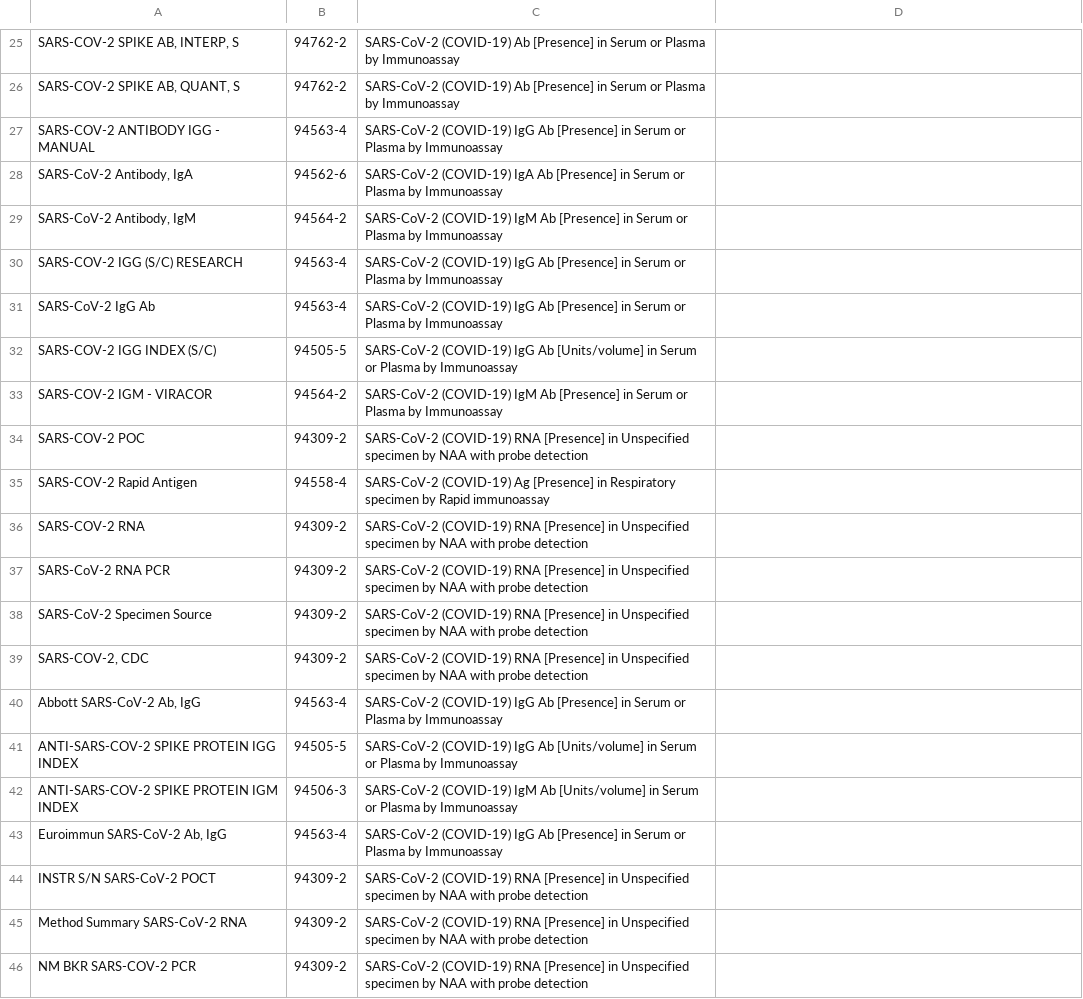
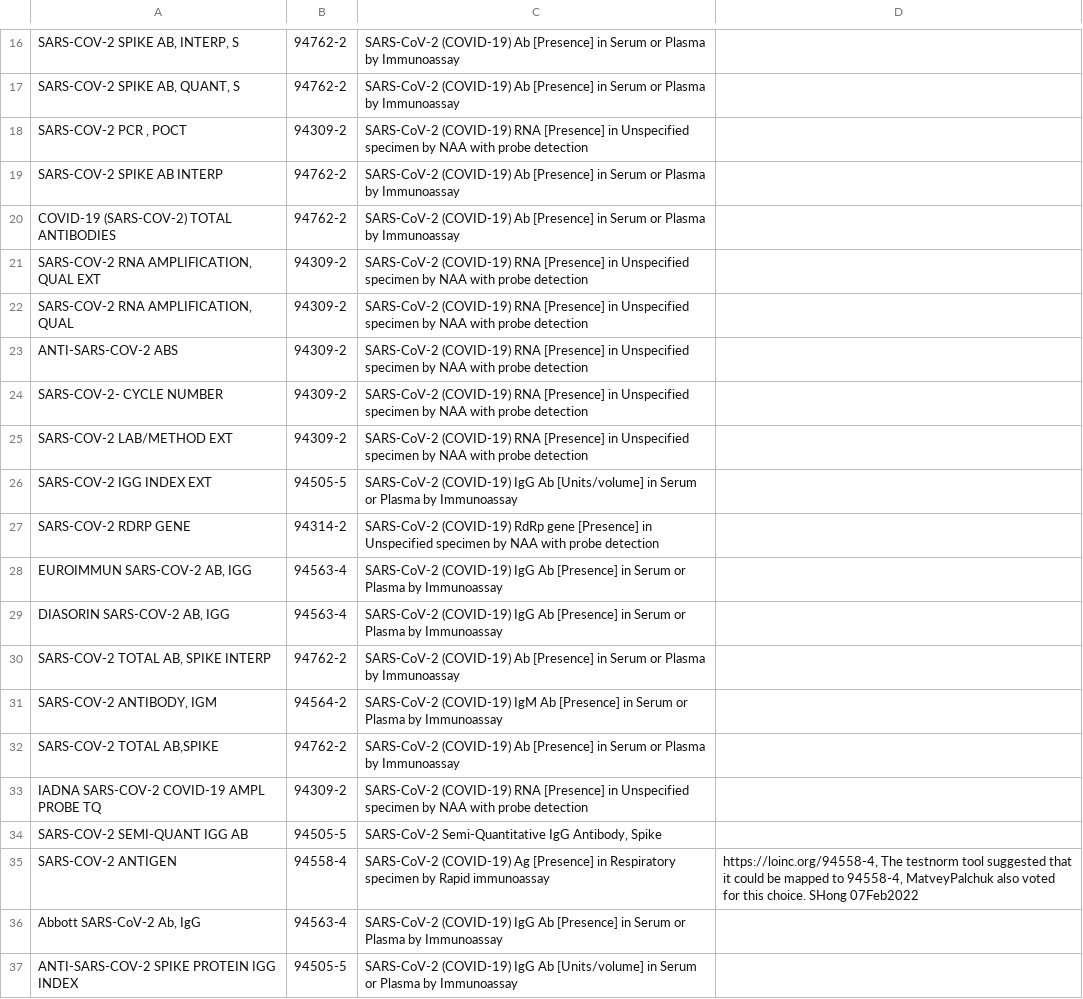
Before and after one commit to National-Clinical-Cohort-Collaborative/Data-Ingestion-and-Harmonization, a CSV file: pipeline_logic/reference_tables/testnorm_covid19_mapping_table.csv, drawn as a sheet; only a part is shown, gaps mark what is left out; the shorter side is filled out with more unchanged rows; removed rows and columns are numbered as before the commit, all else as after; the diff covers the shown part only; the diff names each change by its address in the sheet, - before the commit and + after, or states it on an @@ line.

```diff
--- a/pipeline_logic/reference_tables/testnorm_covid19_mapping_table.csv
+++ b/pipeline_logic/reference_tables/testnorm_covid19_mapping_table.csv
@@ row 27 moved to row 48: SARS-COV-2 ANTIBODY IGG - MANUAL @@
-row 28: SARS-CoV-2 Antibody, IgA | 94562-6 | SARS-CoV-2 (COVID-19) IgA Ab [Presence] in Serum or Plasma by Immunoassay
@@ row 29 moved to row 50: SARS-CoV-2 Antibody, IgM @@
@@ row 30 moved to row 51: SARS-COV-2 IGG (S/C) RESEARCH @@
@@ row 31 moved to row 52: SARS-CoV-2 IgG Ab @@
@@ row 32 moved to row 53: SARS-COV-2 IGG INDEX (S/C) @@
@@ row 33 moved to row 54: SARS-COV-2 IGM - VIRACOR @@
-A18: SARS-COV-2 POC
+A18: SARS-COV-2 PCR , POCT
@@ row 35 moved to row 56: SARS-COV-2 Rapid Antigen @@
+row 19: SARS-COV-2 SPIKE AB INTERP | 94762-2 | SARS-CoV-2 (COVID-19) Ab [Presence] in Serum or Plasma by Immunoassay
+row 20: COVID-19 (SARS-COV-2) TOTAL ANTIBODIES | 94762-2 | SARS-CoV-2 (COVID-19) Ab [Presence] in Serum or Plasma by Immunoassay
+row 21: SARS-COV-2 RNA AMPLIFICATION, QUAL EXT | 94309-2 | SARS-CoV-2 (COVID-19) RNA [Presence] in Unspecified specimen by NAA with probe detection
+row 22: SARS-COV-2 RNA AMPLIFICATION, QUAL | 94309-2 | SARS-CoV-2 (COVID-19) RNA [Presence] in Unspecified specimen by NAA with probe detection
-A23: SARS-COV-2 RNA
+A23: ANTI-SARS-COV-2 ABS
-A24: SARS-CoV-2 RNA PCR
+A24: SARS-COV-2- CYCLE NUMBER
-A25: SARS-CoV-2 Specimen Source
+A25: SARS-COV-2 LAB/METHOD EXT
+row 26: SARS-COV-2 IGG INDEX EXT | 94505-5 | SARS-CoV-2 (COVID-19) IgG Ab [Units/volume] in Serum or Plasma by Immunoassay
+row 27: SARS-COV-2 RDRP GENE | 94314-2 | SARS-CoV-2 (COVID-19) RdRp gene [Presence] in Unspecified specimen by NAA with probe detection
+row 28: EUROIMMUN SARS-COV-2 AB, IGG | 94563-4 | SARS-CoV-2 (COVID-19) IgG Ab [Presence] in Serum or Plasma by Immunoassay
+row 29: DIASORIN SARS-COV-2 AB, IGG | 94563-4 | SARS-CoV-2 (COVID-19) IgG Ab [Presence] in Serum or Plasma by Immunoassay
+row 30: SARS-COV-2 TOTAL AB, SPIKE INTERP | 94762-2 | SARS-CoV-2 (COVID-19) Ab [Presence] in Serum or Plasma by Immunoassay
+row 31: SARS-COV-2 ANTIBODY, IGM | 94564-2 | SARS-CoV-2 (COVID-19) IgM Ab [Presence] in Serum or Plasma by Immunoassay
+row 32: SARS-COV-2 TOTAL AB,SPIKE | 94762-2 | SARS-CoV-2 (COVID-19) Ab [Presence] in Serum or Plasma by Immunoassay
-A33: SARS-COV-2, CDC
+A33: IADNA SARS-COV-2 COVID-19 AMPL PROBE TQ
+row 34: SARS-COV-2 SEMI-QUANT IGG AB | 94505-5 | SARS-CoV-2 Semi-Quantitative IgG Antibody, Spike
+row 35: SARS-COV-2 ANTIGEN | 94558-4 | SARS-CoV-2 (COVID-19) Ag [Presence] in Respiratory specimen by Rapid immunoassay | https://loinc.org/94558-4, The testnorm tool suggested that it could be mapped to 94558-4, MatveyPalchuk also voted for this choice. SHong 07Feb2022
```
Also changed, not shown: 6 added rows and 9 moved rows elsewhere in this file, 6 other files.
